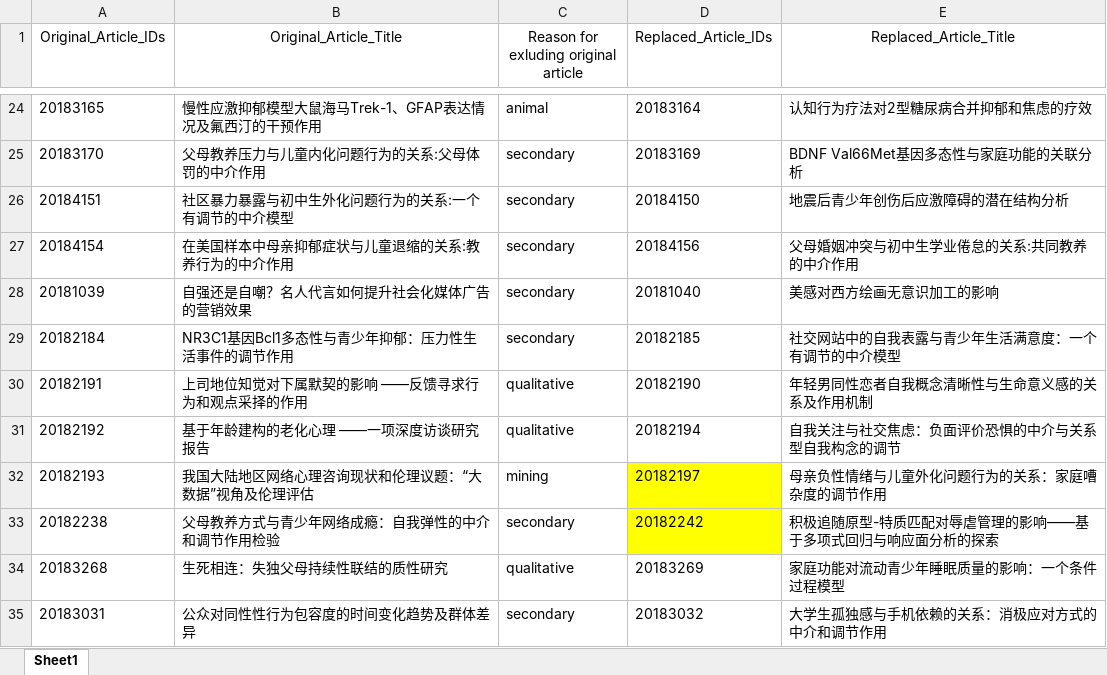
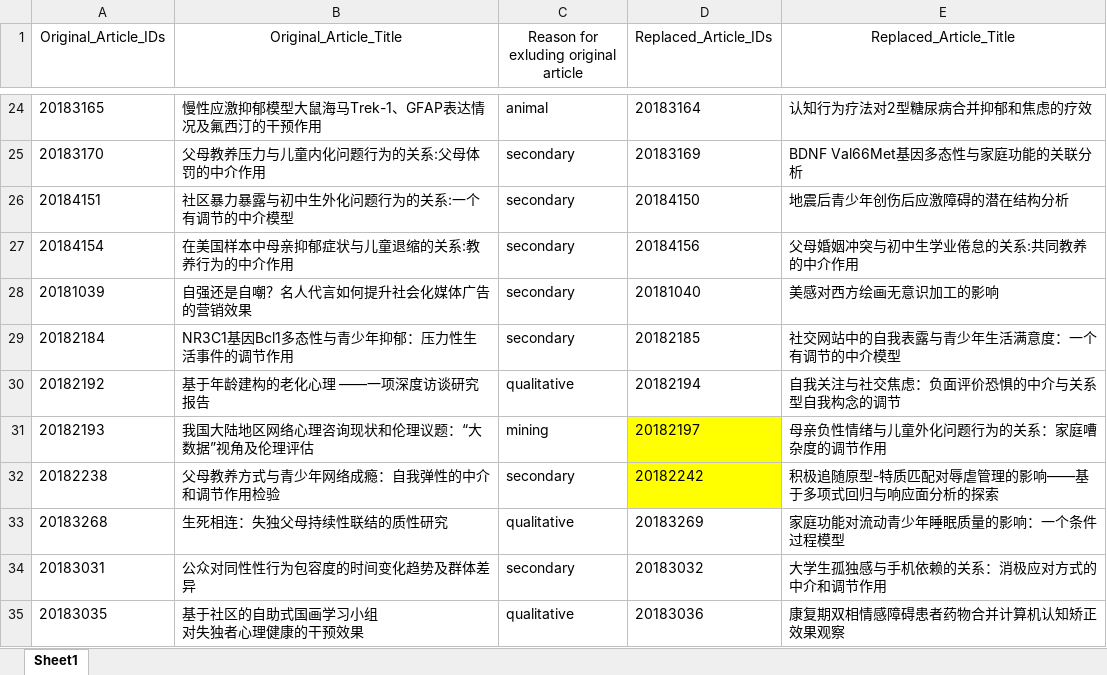
Before and after one commit to Chuan-Peng-Lab/chin-subj, an Excel workbook: 2_Data_Extraction/2_1_CHN_Journal_Code/2_1_5_Extract_Data/2_5_5_3_Article_Replaced/Chin_Subj_article_replaced.xlsx, sheet Sheet1, drawn as a sheet; only a part is shown, gaps mark what is left out; the shorter side is filled out with more unchanged rows; values as stored, in another font and other column widths than the file's, no borders; conditional formats not drawn; the diff names each change by its address in the sheet, - before the commit and + after, or states it on an @@ line.

```diff
--- a/2_Data_Extraction/2_1_CHN_Journal_Code/2_1_5_Extract_Data/2_5_5_3_Article_Replaced/Chin_Subj_article_replaced.xlsx (sheet Sheet1)
+++ b/2_Data_Extraction/2_1_CHN_Journal_Code/2_1_5_Extract_Data/2_5_5_3_Article_Replaced/Chin_Subj_article_replaced.xlsx (sheet Sheet1)
-row 30: 20182191 | 上司地位知觉对下属默契的影响 ——反馈寻求行为和观点采择的作用 | qualitative | 20182190 | 年轻男同性恋者自我概念清晰性与生命意义感的关系及作用机制
```
Also changed, not shown: 2_Data_Extraction/2_1_CHN_Journal_Code/2_1_5_Extract_Data/2_5_5_3_Article_Replaced/Chin_Subj_articles_replaced_CE.xlsx, 2_Data_Extraction/2_1_CHN_Journal_Code/2_1_5_Extract_Data/2_5_5_3_Article_Replaced/Chin_Subj_articles_replaced_WCX.xlsx, 44 other files.
